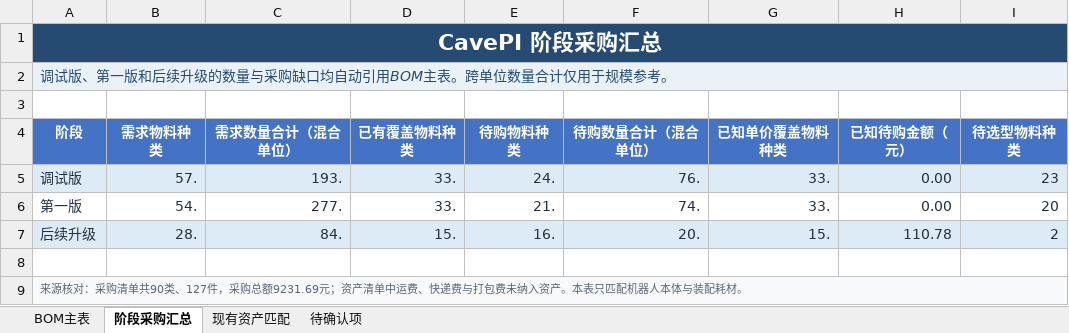
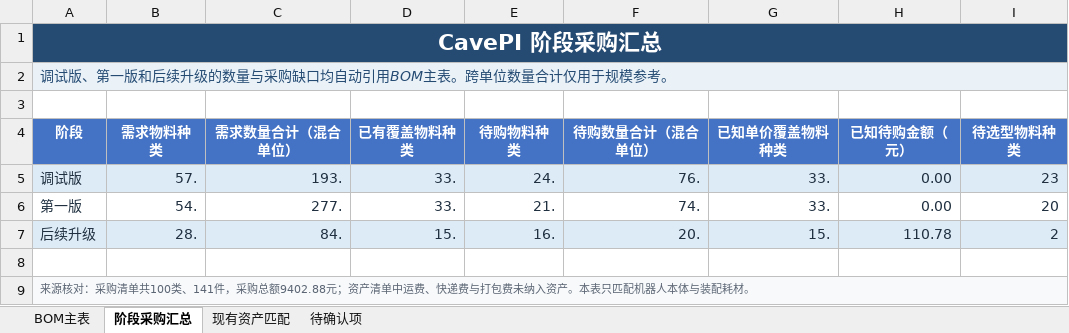
Before and after one commit to Jzhoou/AUV-CavePI, an Excel workbook: 物资/CavePI水下机器人BOM.xlsx, sheet 阶段采购汇总, drawn as a sheet; values as stored, in another font and other column widths than the file's, no borders; the diff names each change by its address in the sheet, - before the commit and + after, or states it on an @@ line.

```diff
--- a/物资/CavePI水下机器人BOM.xlsx (sheet 阶段采购汇总)
+++ b/物资/CavePI水下机器人BOM.xlsx (sheet 阶段采购汇总)
-A9 (阶段): …购清单共90类、127件，采购总额9231.69元；资产…
+A9 (阶段): …购清单共100类、141件，采购总额9402.88元；资产…
```
Also changed, not shown: sheet 现有资产匹配, 物资/资产清单.xlsx, 物资/采购清单.xlsx, 2 other files.
